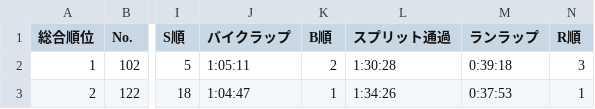
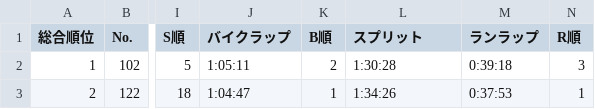
Before and after one commit to matsubo/triathlon-result-data, a TSV file: master/2025/teganuma/result.tsv, drawn as a sheet; only a part is shown, gaps mark what is left out; the diff names each change by its address in the sheet, - before the commit and + after, or states it on an @@ line.

Commit message:
fix column and result file.

```diff
--- a/master/2025/teganuma/result.tsv
+++ b/master/2025/teganuma/result.tsv
-L1: スプリット通過
+L1: スプリット
```
Also changed, not shown: master/2025/imabari_hakata/result.tsv, master/2025/irago_c/result.tsv, 5 other files.
